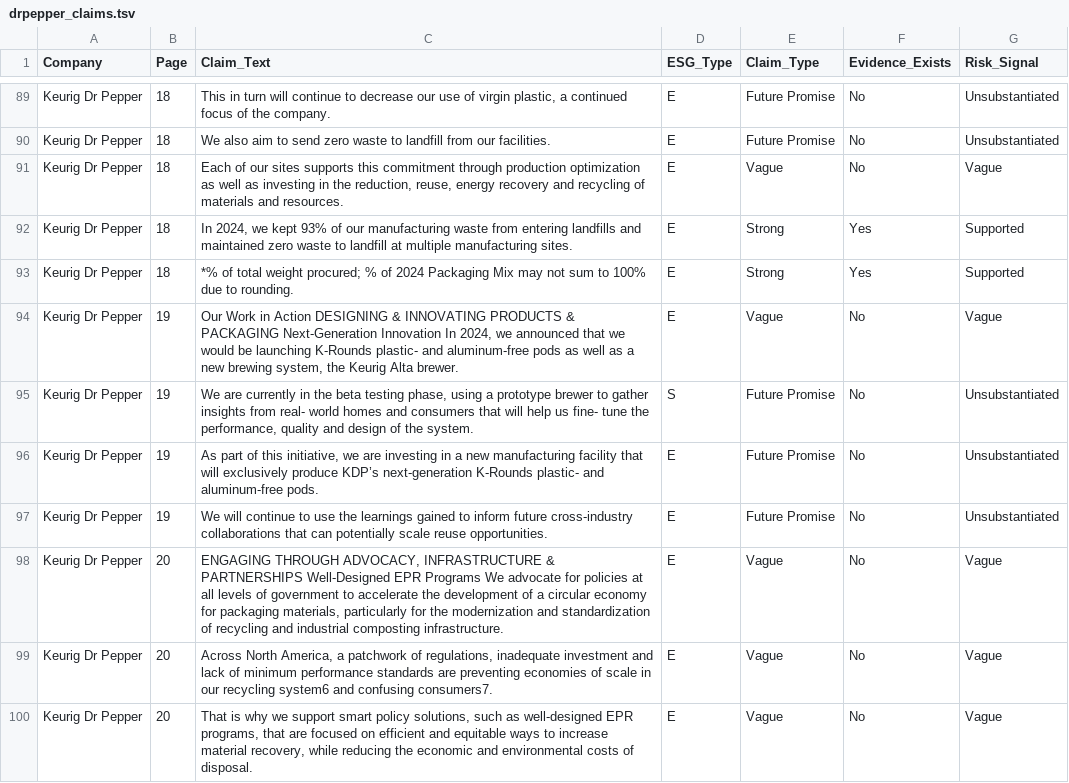
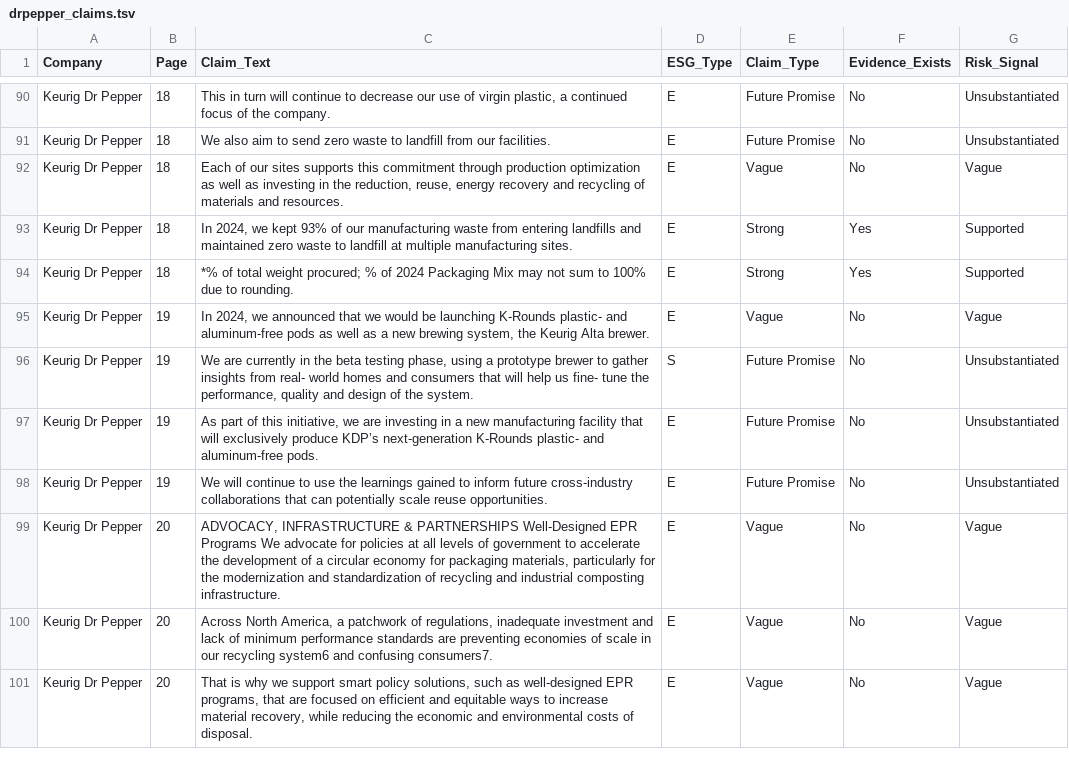
Before and after one commit to bilgicaliemre/GreenBert_Project, a TSV file: Data/claims/drpepper_claims.tsv, drawn as a sheet; only a part is shown, gaps mark what is left out; the diff covers the shown part only.

```diff
--- a/Data/claims/drpepper_claims.tsv
+++ b/Data/claims/drpepper_claims.tsv
@@ -93,3 +94,3 @@ Keurig Dr Pepper	18	In 2024, we kept 93% of our manufacturing waste from enterin
 Keurig Dr Pepper	18	*% of total weight procured; % of 2024 Packaging Mix may not sum to 100% due to rounding.	E	Strong	Yes	Supported
-Keurig Dr Pepper	19	Our Work in Action DESIGNING & INNOVATING PRODUCTS & PACKAGING Next-Generation Innovation In 2024, we announced that we would be launching K-Rounds plastic- and aluminum-free pods as well as a new brewing system, the Keurig Alta brewer.	E	Vague	No	Vague
+Keurig Dr Pepper	19	In 2024, we announced that we would be launching K-Rounds plastic- and aluminum-free pods as well as a new brewing system, the Keurig Alta brewer.	E	Vague	No	Vague
 Keurig Dr Pepper	19	We are currently in the beta testing phase, using a prototype brewer to gather insights from real- world homes and consumers that will help us fine- tune the performance, quality and design of the system.	S	Future Promise	No	Unsubstantiated
@@ -97,3 +98,3 @@ Keurig Dr Pepper	19	As part of this initiative, we are investing in a new manufa
 Keurig Dr Pepper	19	We will continue to use the learnings gained to inform future cross-industry collaborations that can potentially scale reuse opportunities.	E	Future Promise	No	Unsubstantiated
-Keurig Dr Pepper	20	ENGAGING THROUGH ADVOCACY, INFRASTRUCTURE & PARTNERSHIPS Well-Designed EPR Programs We advocate for policies at all levels of government to accelerate the development of a circular economy for packaging materials, particularly for the modernization and standardization of recycling and industrial composting infrastructure.	E	Vague	No	Vague
+Keurig Dr Pepper	20	ADVOCACY, INFRASTRUCTURE & PARTNERSHIPS Well-Designed EPR Programs We advocate for policies at all levels of government to accelerate the development of a circular economy for packaging materials, particularly for the modernization and standardization of recycling and industrial composting infrastructure.	E	Vague	No	Vague
 Keurig Dr Pepper	20	Across North America, a patchwork of regulations, inadequate investment and lack of minimum performance standards are preventing economies of scale in our recycling system6 and confusing consumers7.	E	Vague	No	Vague
```
Also changed, not shown: 1 added row, 4 removed rows and 15 edited cells elsewhere in this file, Data/claims/drpepper_claims_nonclaims.tsv, Data/claims/unilever_claims.tsv, 2 other files.
